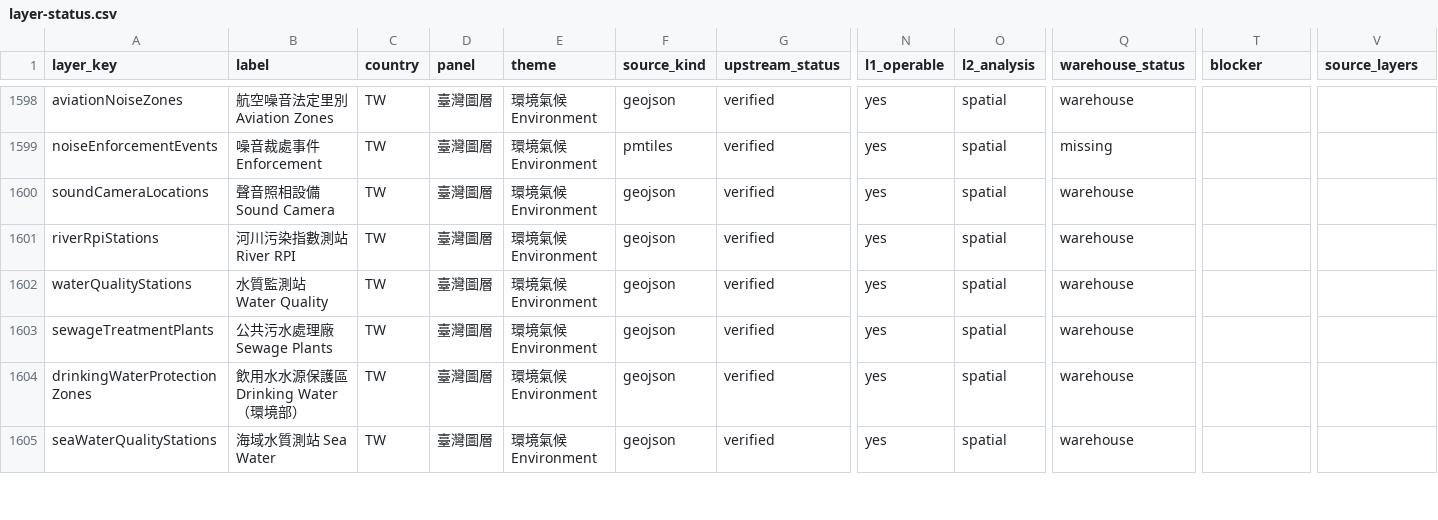
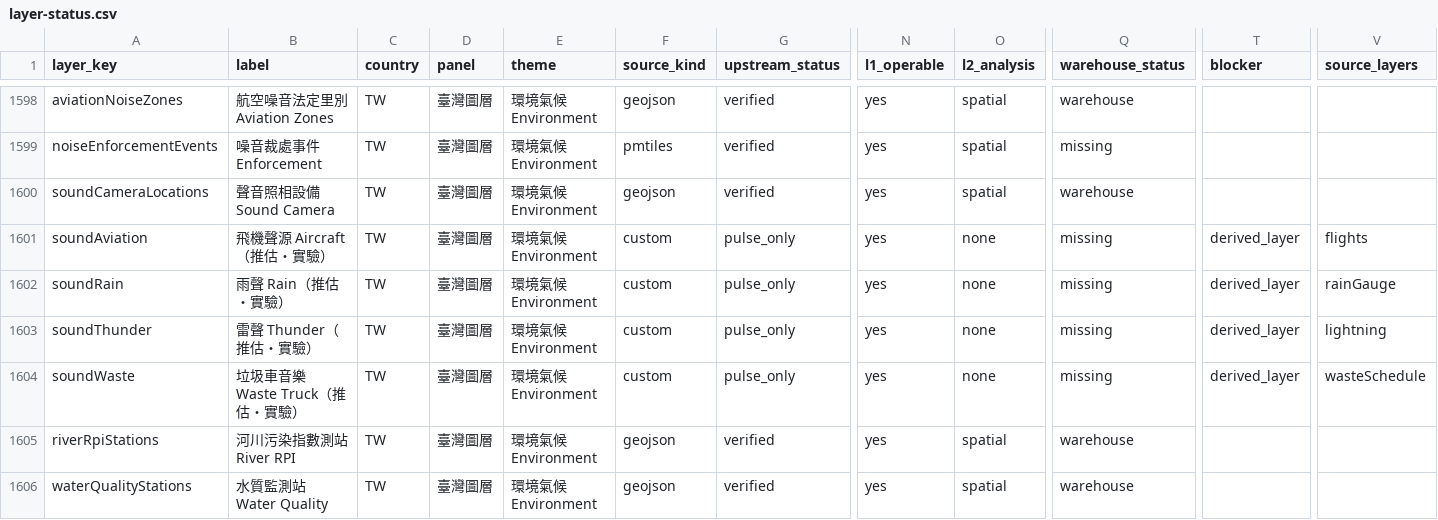
Before and after one commit to ianlkl11234s/mini-taiwan-pulse, a CSV file: docs/features/general-analysis/layer-status.csv, drawn as a sheet; only a part is shown, gaps mark what is left out; the shorter side is filled out with more unchanged rows; rows hold the shown columns only; the diff names each change by its address in the sheet, - before the commit and + after, or states it on an @@ line.

```diff
--- a/docs/features/general-analysis/layer-status.csv
+++ b/docs/features/general-analysis/layer-status.csv
+row 1601: soundAviation | 飛機聲源 Aircraft（推估・實驗） | TW | 臺灣圖層 | 環境氣候 Environment | custom | pulse_only | yes | none | missing | derived_layer | flights
+row 1602: soundRain | 雨聲 Rain（推估・實驗） | TW | 臺灣圖層 | 環境氣候 Environment | custom | pulse_only | yes | none | missing | derived_layer | rainGauge
+row 1603: soundThunder | 雷聲 Thunder（推估・實驗） | TW | 臺灣圖層 | 環境氣候 Environment | custom | pulse_only | yes | none | missing | derived_layer | lightning
+row 1604: soundWaste | 垃圾車音樂 Waste Truck（推估・實驗） | TW | 臺灣圖層 | 環境氣候 Environment | custom | pulse_only | yes | none | missing | derived_layer | wasteSchedule
```
